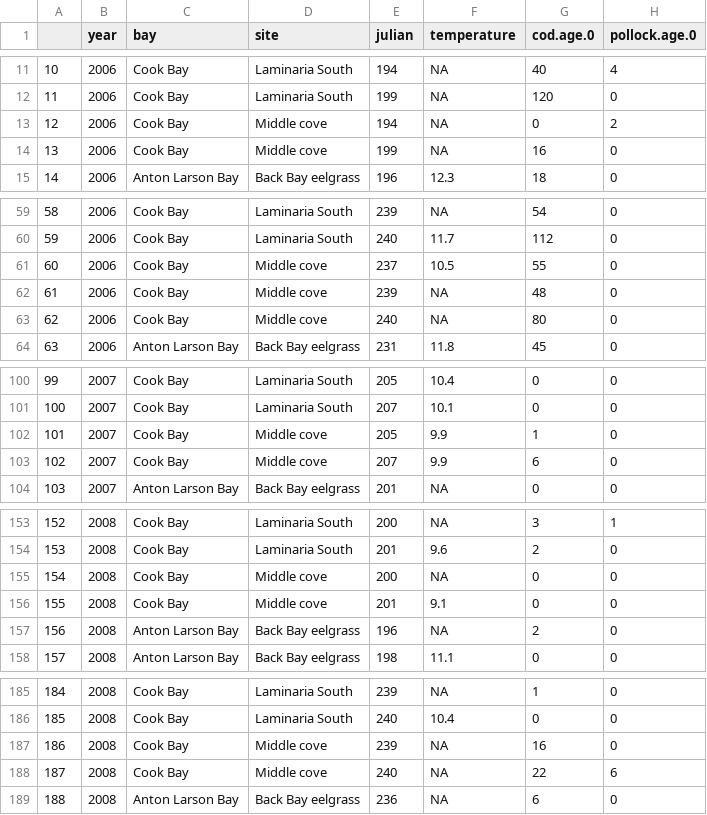
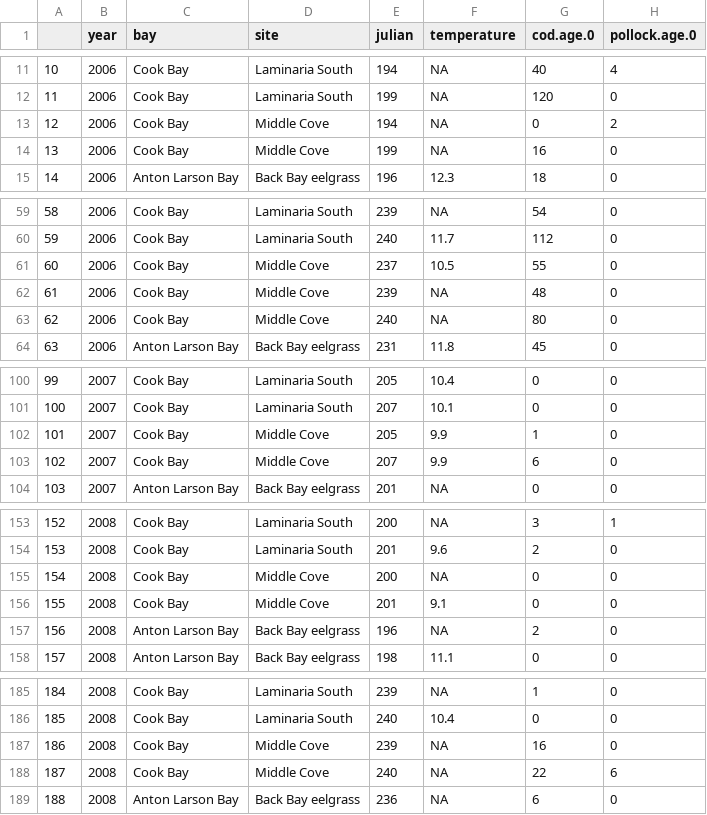
Before and after one commit to mikelitzow/fish-FAR, a CSV file: data/cpue.data.csv, drawn as a sheet; only a part is shown, gaps mark what is left out; the diff covers the shown part only.

Commit message:
Fixed Middle cove / Middle Cove inconsistency

```diff
--- a/data/cpue.data.csv
+++ b/data/cpue.data.csv
@@ -12,4 +12,4 @@
 "11",2006,"Cook Bay","Laminaria South",199,NA,120,0
-"12",2006,"Cook Bay","Middle cove",194,NA,0,2
-"13",2006,"Cook Bay","Middle cove",199,NA,16,0
+"12",2006,"Cook Bay","Middle Cove",194,NA,0,2
+"13",2006,"Cook Bay","Middle Cove",199,NA,16,0
 "14",2006,"Anton Larson Bay","Back Bay eelgrass",196,12.3,18,0
@@ -60,5 +60,5 @@
 "59",2006,"Cook Bay","Laminaria South",240,11.7,112,0
-"60",2006,"Cook Bay","Middle cove",237,10.5,55,0
-"61",2006,"Cook Bay","Middle cove",239,NA,48,0
-"62",2006,"Cook Bay","Middle cove",240,NA,80,0
+"60",2006,"Cook Bay","Middle Cove",237,10.5,55,0
+"61",2006,"Cook Bay","Middle Cove",239,NA,48,0
+"62",2006,"Cook Bay","Middle Cove",240,NA,80,0
 "63",2006,"Anton Larson Bay","Back Bay eelgrass",231,11.8,45,0
@@ -101,4 +101,4 @@
 "100",2007,"Cook Bay","Laminaria South",207,10.1,0,0
-"101",2007,"Cook Bay","Middle cove",205,9.9,1,0
-"102",2007,"Cook Bay","Middle cove",207,9.9,6,0
+"101",2007,"Cook Bay","Middle Cove",205,9.9,1,0
+"102",2007,"Cook Bay","Middle Cove",207,9.9,6,0
 "103",2007,"Anton Larson Bay","Back Bay eelgrass",201,NA,0,0
@@ -154,4 +154,4 @@
 "153",2008,"Cook Bay","Laminaria South",201,9.6,2,0
-"154",2008,"Cook Bay","Middle cove",200,NA,0,0
-"155",2008,"Cook Bay","Middle cove",201,9.1,0,0
+"154",2008,"Cook Bay","Middle Cove",200,NA,0,0
+"155",2008,"Cook Bay","Middle Cove",201,9.1,0,0
 "156",2008,"Anton Larson Bay","Back Bay eelgrass",196,NA,2,0
@@ -186,4 +186,4 @@
 "185",2008,"Cook Bay","Laminaria South",240,10.4,0,0
-"186",2008,"Cook Bay","Middle cove",239,NA,16,0
-"187",2008,"Cook Bay","Middle cove",240,NA,22,6
+"186",2008,"Cook Bay","Middle Cove",239,NA,16,0
+"187",2008,"Cook Bay","Middle Cove",240,NA,22,6
 "188",2008,"Anton Larson Bay","Back Bay eelgrass",236,NA,6,0
```
Also changed, not shown: 37 edited cells elsewhere in this file.
